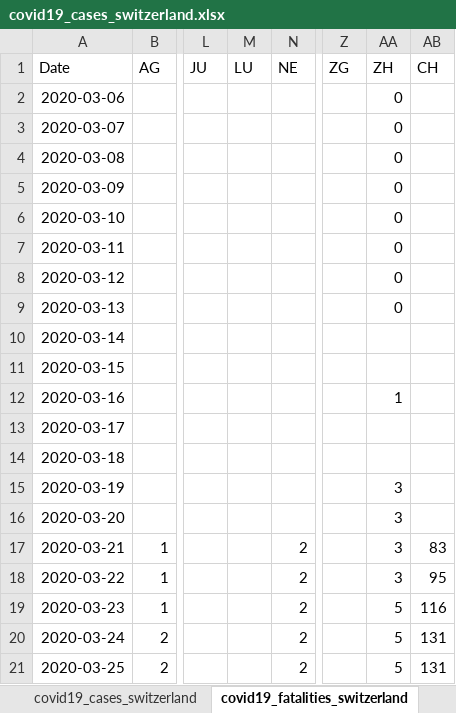
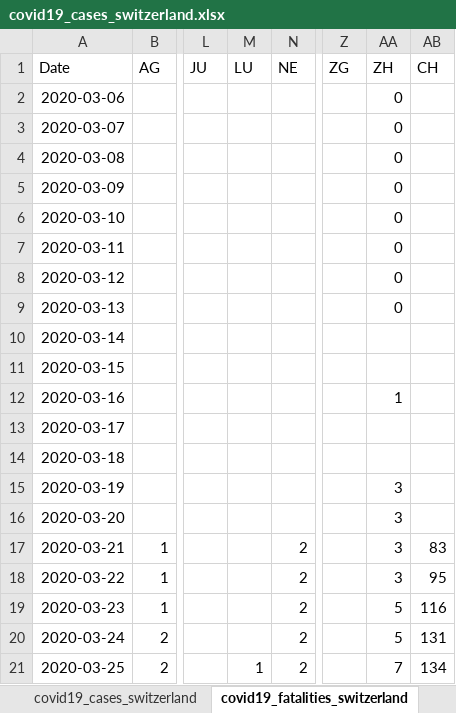
Before and after one commit to stat1x/covid19-cases-switzerland, an Excel workbook: covid19_cases_switzerland.xlsx, sheet covid19_fatalities_switzerland, drawn as a sheet; only a part is shown, gaps mark what is left out; values as stored, in another font and other column widths than the file's, no borders; the diff names each change by its address in the sheet, - before the commit and + after, or states it on an @@ line.

```diff
--- a/covid19_cases_switzerland.xlsx (sheet covid19_fatalities_switzerland)
+++ b/covid19_cases_switzerland.xlsx (sheet covid19_fatalities_switzerland)
-M21 (LU): (empty)
+M21 (LU): 1
-AA21 (ZH): 5
+AA21 (ZH): 7
-AB21 (CH): 131
+AB21 (CH): 134
```
Also changed, not shown: sheet covid19_cases_switzerland, 3 other files.
